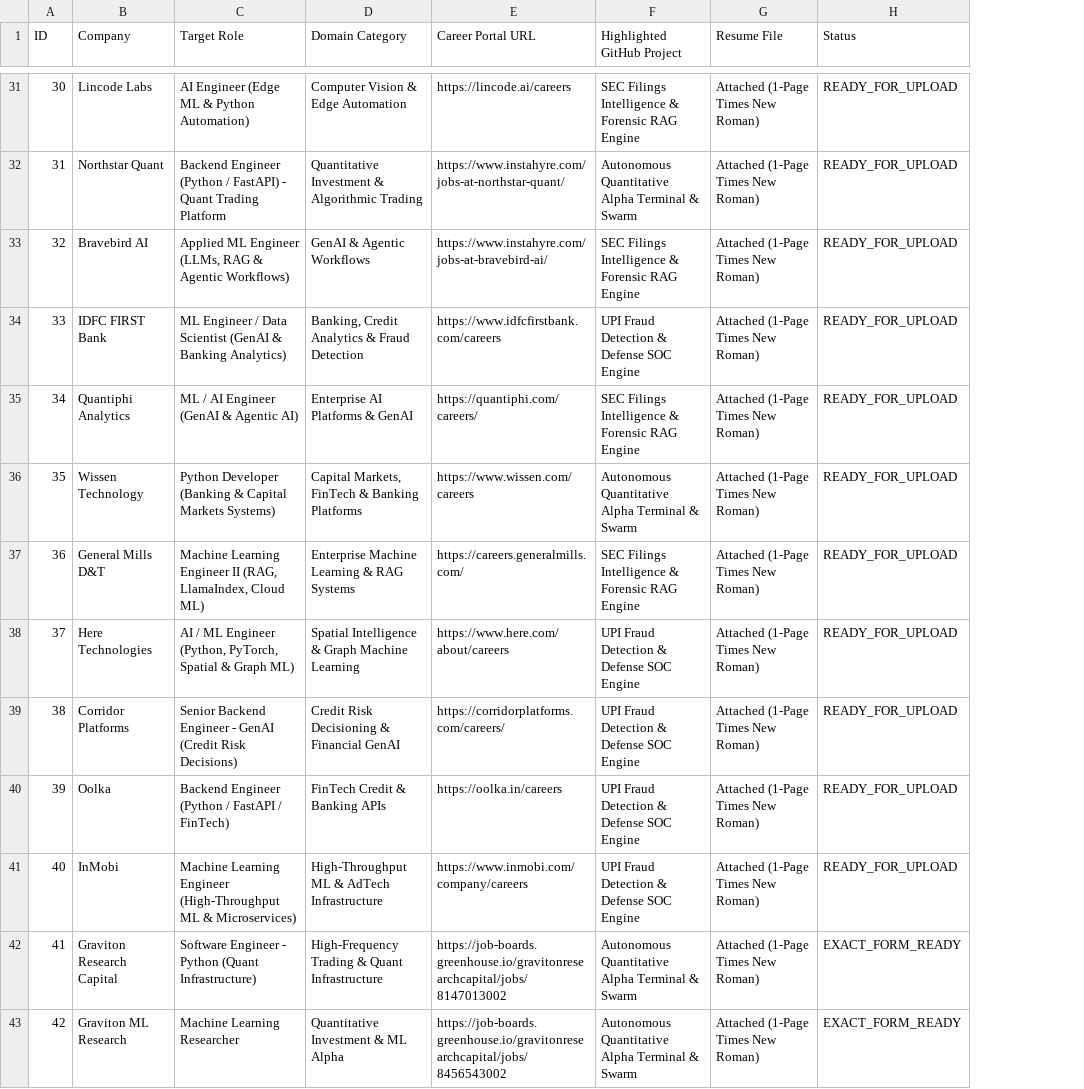
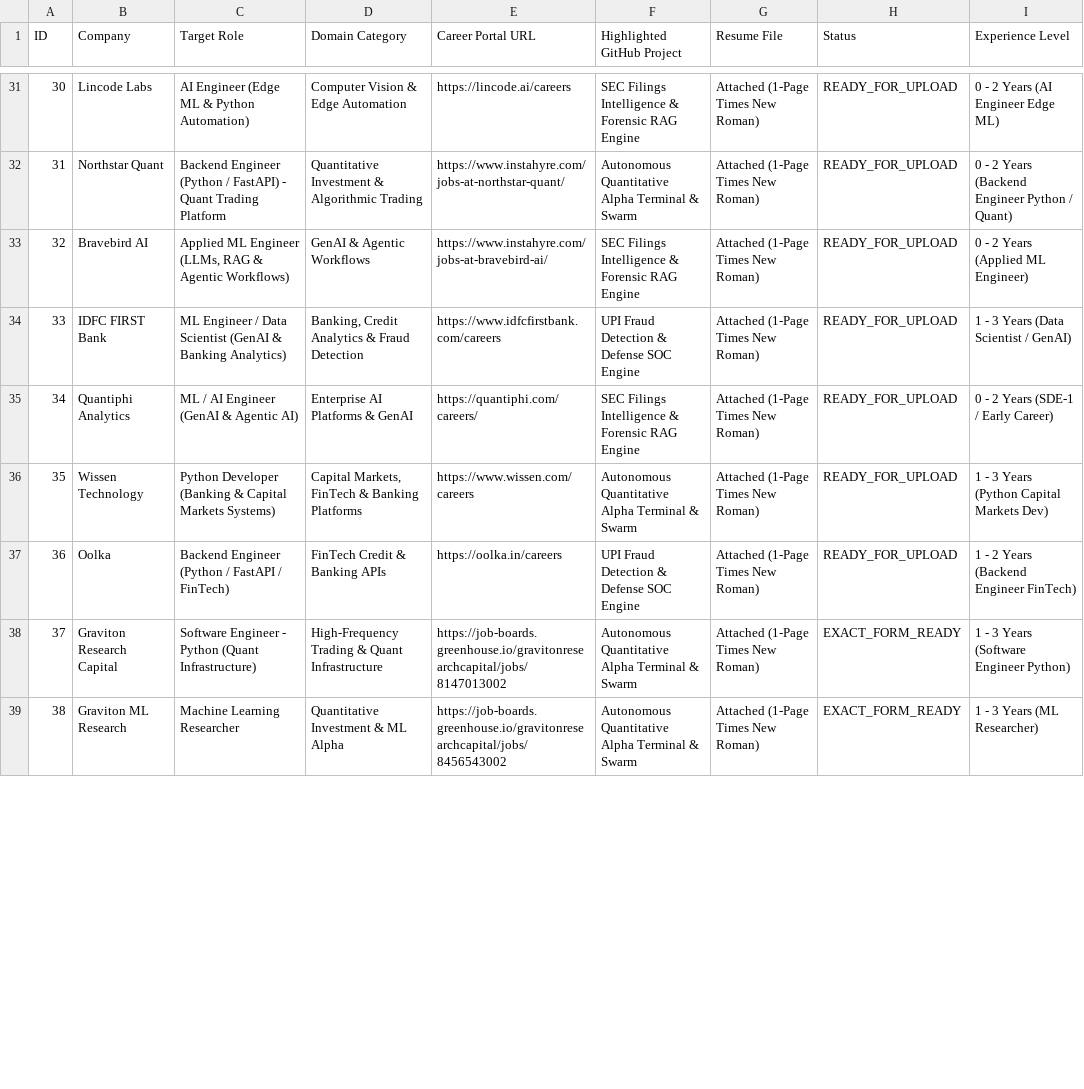
Before and after one commit to dhungababa/deva, a CSV file: AUTOMATED_APPLICATION_TRACKER.csv, drawn as a sheet; only a part is shown, gaps mark what is left out; removed rows and columns are numbered as before the commit, all else as after; the diff covers the shown part only; the diff names each change by its address in the sheet, - before the commit and + after, or states it on an @@ line.

Commit message:
feat: calibrate pipeline to 0-2 years experience roles and filter out senior jobs

```diff
--- a/AUTOMATED_APPLICATION_TRACKER.csv
+++ b/AUTOMATED_APPLICATION_TRACKER.csv
+column I (Experience Level), rows 31-39: 0 - 2 Years (AI Engineer Edge ML) | 0 - 2 Years (Backend Engineer Python / Quant) | 0 - 2 Years (Applied ML Engineer) | 1 - 3 Years (Data Scientist / GenAI) | 0 - 2 Years (SDE-1 / Early Career) | 1 - 3 Years (Python Capital Markets Dev) | 1 - 2 Years (Backend Engineer FinTech) | 1 - 3 Years (Software Engineer Python) | 1 - 3 Years (ML Researcher)
-row 37: 36 | General Mills D&T | Machine Learning Engineer II (RAG, LlamaIndex, Cloud ML) | Enterprise Machine Learning & RAG Systems | https://careers.generalmills.com/ | SEC Filings Intelligence & Forensic RAG Engine | Attached (1-Page Times New Roman) | READY_FOR_UPLOAD
-row 38: 37 | Here Technologies | AI / ML Engineer (Python, PyTorch, Spatial & Graph ML) | Spatial Intelligence & Graph Machine Learning | https://www.here.com/about/careers | UPI Fraud Detection & Defense SOC Engine | Attached (1-Page Times New Roman) | READY_FOR_UPLOAD
-row 39: 38 | Corridor Platforms | Senior Backend Engineer - GenAI (Credit Risk Decisions) | Credit Risk Decisioning & Financial GenAI | https://corridorplatforms.com/careers/ | UPI Fraud Detection & Defense SOC Engine | Attached (1-Page Times New Roman) | READY_FOR_UPLOAD
@@ column A (ID) renumbered between rows 37 and 40 @@
-row 41: 40 | InMobi | Machine Learning Engineer (High-Throughput ML & Microservices) | High-Throughput ML & AdTech Infrastructure | https://www.inmobi.com/company/careers | UPI Fraud Detection & Defense SOC Engine | Attached (1-Page Times New Roman) | READY_FOR_UPLOAD
```
Also changed, not shown: 4 removed rows elsewhere in this file, 1 other file.
